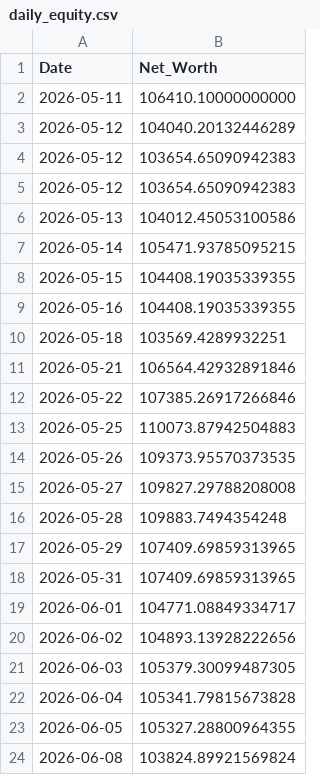
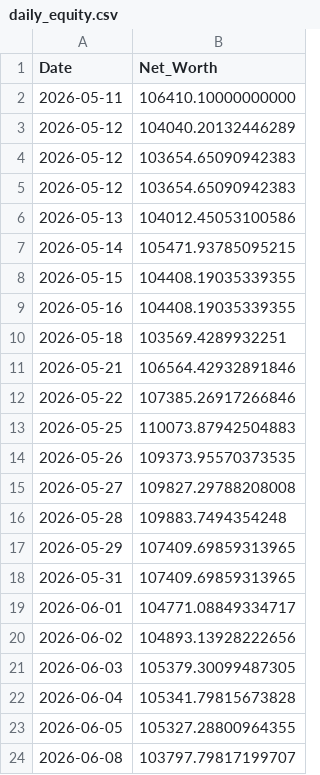
Before and after one commit to nangiasachin27/T_Raider_v3_PB, a CSV file: config/daily_equity.csv, drawn as a sheet.

```diff
--- a/config/daily_equity.csv
+++ b/config/daily_equity.csv
@@ -23,2 +23,2 @@ Date,Net_Worth
 2026-06-05,105327.28800964355
-2026-06-08,103824.89921569824
+2026-06-08,103797.79817199707
```
Also changed, not shown: 2 other files.
